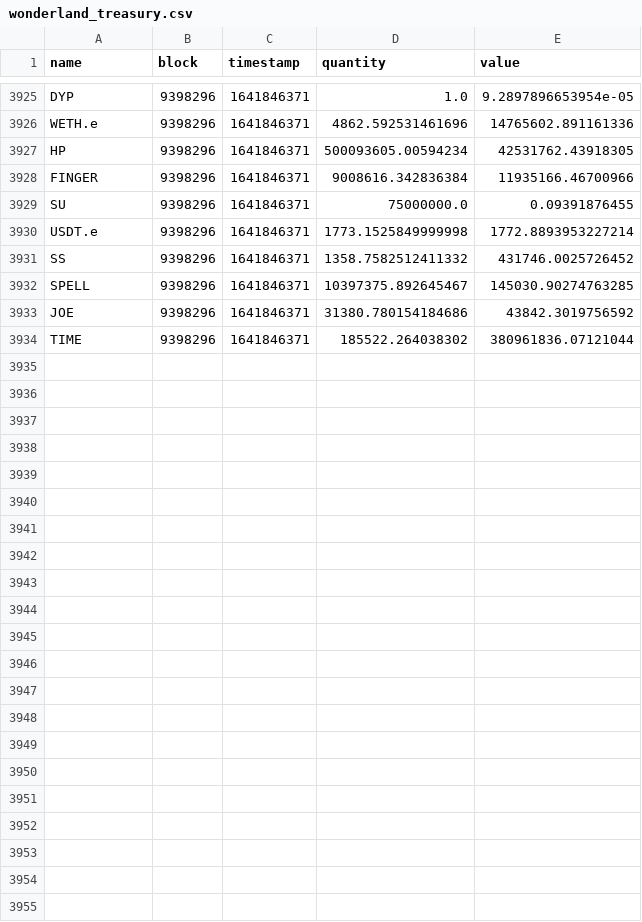
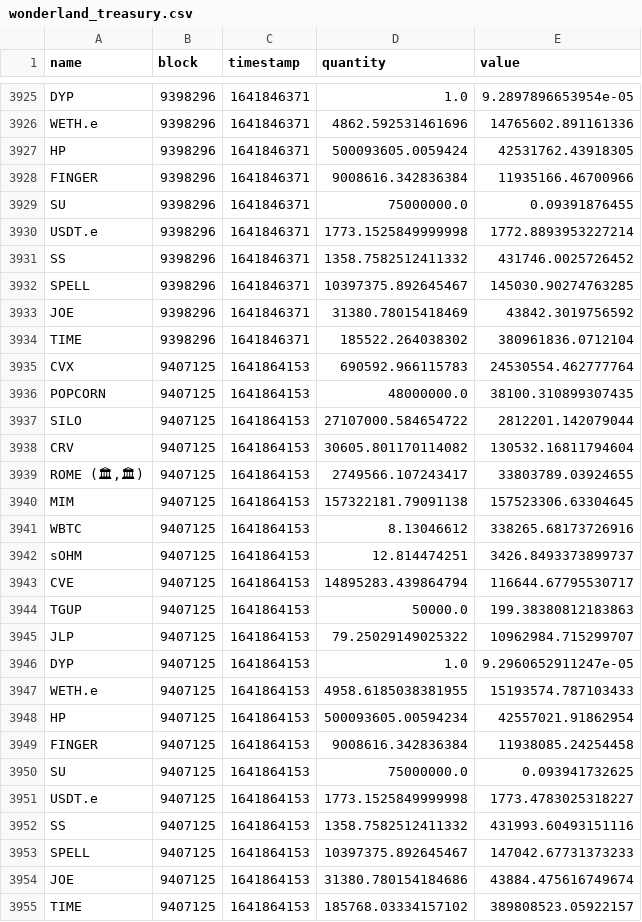
Before and after one commit to Concave-Community/ohm-fork-data, a CSV file: data/wonderland/wonderland_treasury.csv, drawn as a sheet; only a part is shown, gaps mark what is left out; the diff covers the shown part only.

```diff
--- a/data/wonderland/wonderland_treasury.csv
+++ b/data/wonderland/wonderland_treasury.csv
@@ -3926,3 +3926,3 @@ DYP,9398296,1641846371,1.0,9.2897896653954e-05
 WETH.e,9398296,1641846371,4862.592531461696,14765602.891161336
-HP,9398296,1641846371,500093605.00594234,42531762.43918305
+HP,9398296,1641846371,500093605.0059424,42531762.43918305
 FINGER,9398296,1641846371,9008616.342836384,11935166.46700966
@@ -3932,3 +3932,24 @@ SS,9398296,1641846371,1358.7582512411332,431746.0025726452
 SPELL,9398296,1641846371,10397375.892645467,145030.90274763285
-JOE,9398296,1641846371,31380.780154184686,43842.3019756592
-TIME,9398296,1641846371,185522.264038302,380961836.07121044
+JOE,9398296,1641846371,31380.78015418469,43842.3019756592
+TIME,9398296,1641846371,185522.264038302,380961836.0712104
+CVX,9407125,1641864153,690592.966115783,24530554.462777764
+POPCORN,9407125,1641864153,48000000.0,38100.310899307435
+SILO,9407125,1641864153,27107000.584654722,2812201.142079044
+CRV,9407125,1641864153,30605.801170114082,130532.16811794604
+"ROME (🏛,🏛)",9407125,1641864153,2749566.107243417,33803789.03924655
+MIM,9407125,1641864153,157322181.79091138,157523306.63304645
+WBTC,9407125,1641864153,8.13046612,338265.68173726916
+sOHM,9407125,1641864153,12.814474251,3426.8493373899737
+CVE,9407125,1641864153,14895283.439864794,116644.67795530717
+TGUP,9407125,1641864153,50000.0,199.38380812183863
+JLP,9407125,1641864153,79.25029149025322,10962984.715299707
+DYP,9407125,1641864153,1.0,9.2960652911247e-05
+WETH.e,9407125,1641864153,4958.6185038381955,15193574.787103433
+HP,9407125,1641864153,500093605.00594234,42557021.91862954
+FINGER,9407125,1641864153,9008616.342836384,11938085.24254458
+SU,9407125,1641864153,75000000.0,0.093941732625
+USDT.e,9407125,1641864153,1773.1525849999998,1773.4783025318227
+SS,9407125,1641864153,1358.7582512411332,431993.60493151116
+SPELL,9407125,1641864153,10397375.892645467,147042.67731373233
+JOE,9407125,1641864153,31380.780154184686,43884.475616749674
+TIME,9407125,1641864153,185768.03334157102,389808523.05922157
```
Also changed, not shown: 3 edited cells elsewhere in this file, data/snapshot.csv, data/wonderland/wonderland_bonds.csv, 1 other file.
